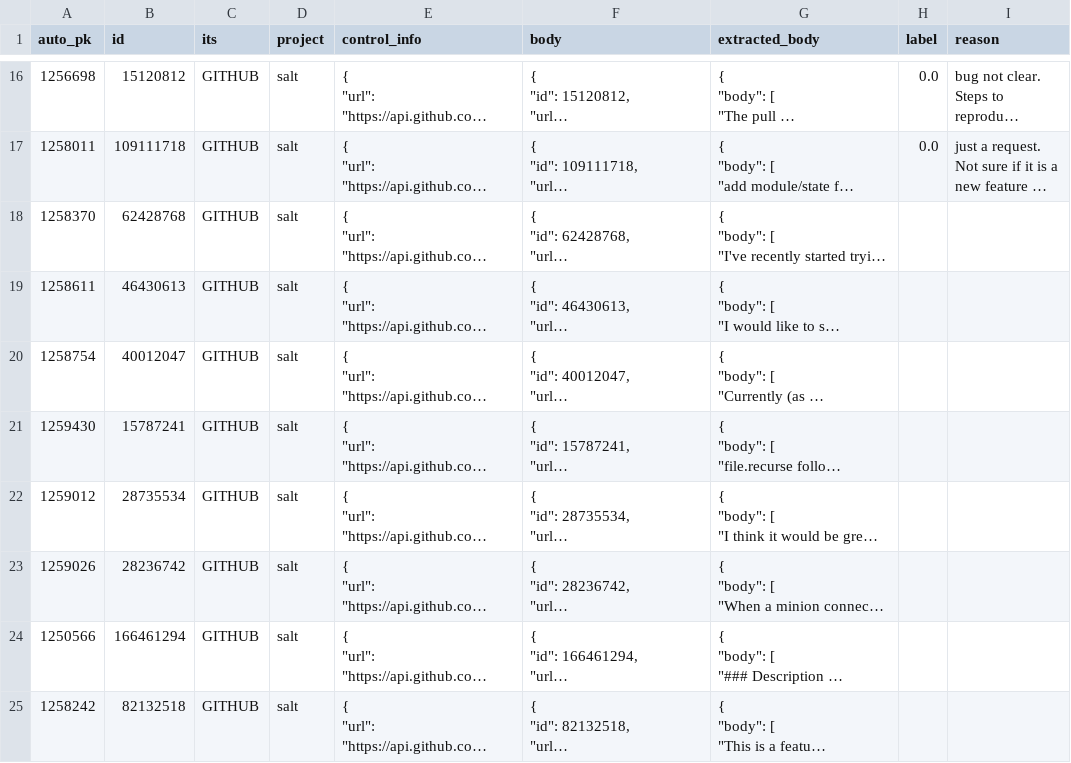
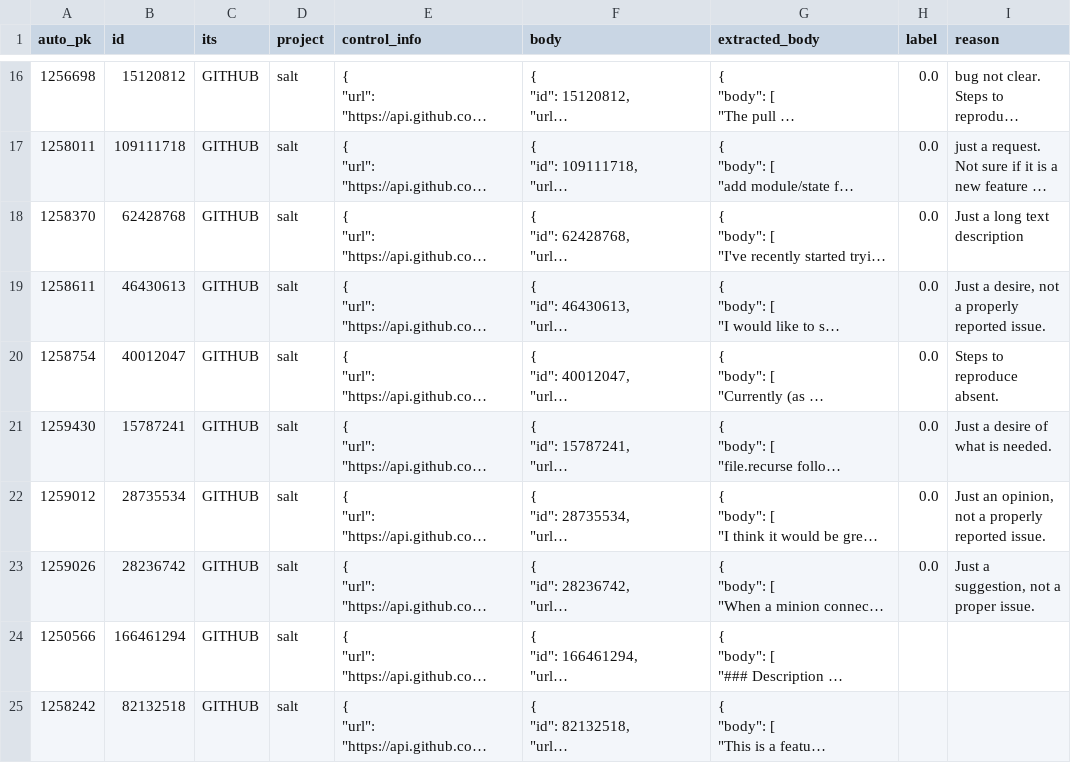
Before and after one commit to ttasnim68/LLM_label_app, a CSV file: dataset/label_Jose.csv, drawn as a sheet; only a part is shown, gaps mark what is left out; long unchanged cells end in …; the diff names each change by its address in the sheet, - before the commit and + after, or states it on an @@ line.

Commit message:
Update dataset with new labels and reasons

```diff
--- a/dataset/label_Jose.csv
+++ b/dataset/label_Jose.csv
-H18:H23 (label): (empty)
+H18:H23 (label): 0.0
-I18 (reason): (empty)
+I18 (reason): Just a long text description
-I19 (reason): (empty)
+I19 (reason): Just a desire, not a properly reported issue.
-I20 (reason): (empty)
+I20 (reason): Steps to reproduce absent.
-I21 (reason): (empty)
+I21 (reason): Just a desire of what is needed.
-I22 (reason): (empty)
+I22 (reason): Just an opinion, not a properly reported issue.
-I23 (reason): (empty)
+I23 (reason): Just a suggestion, not a proper issue.
```
